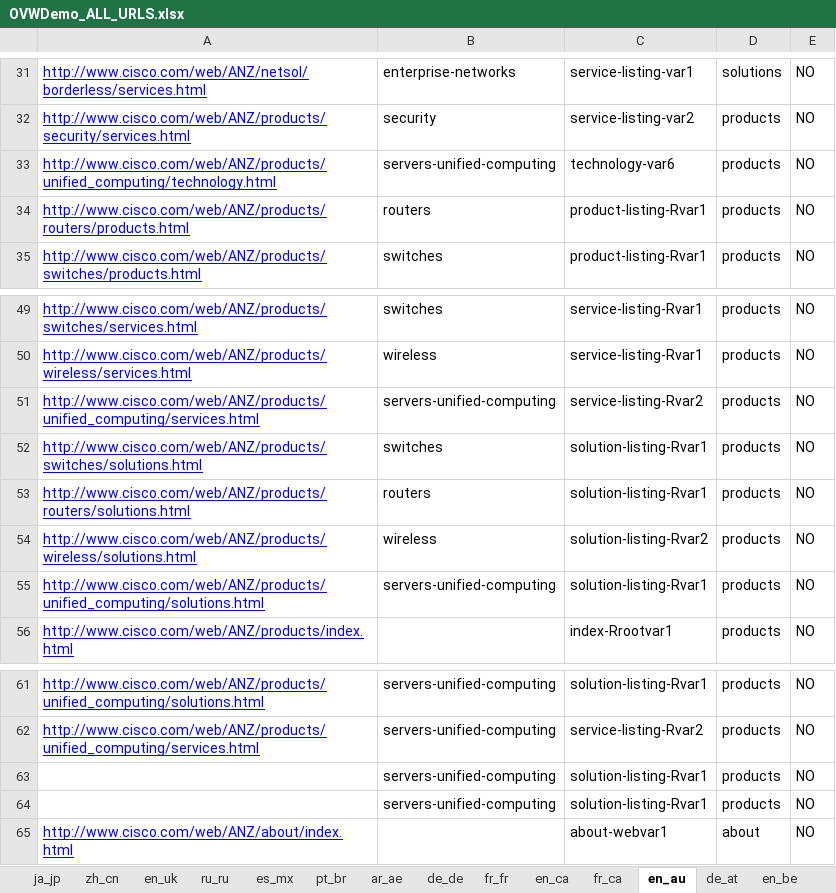
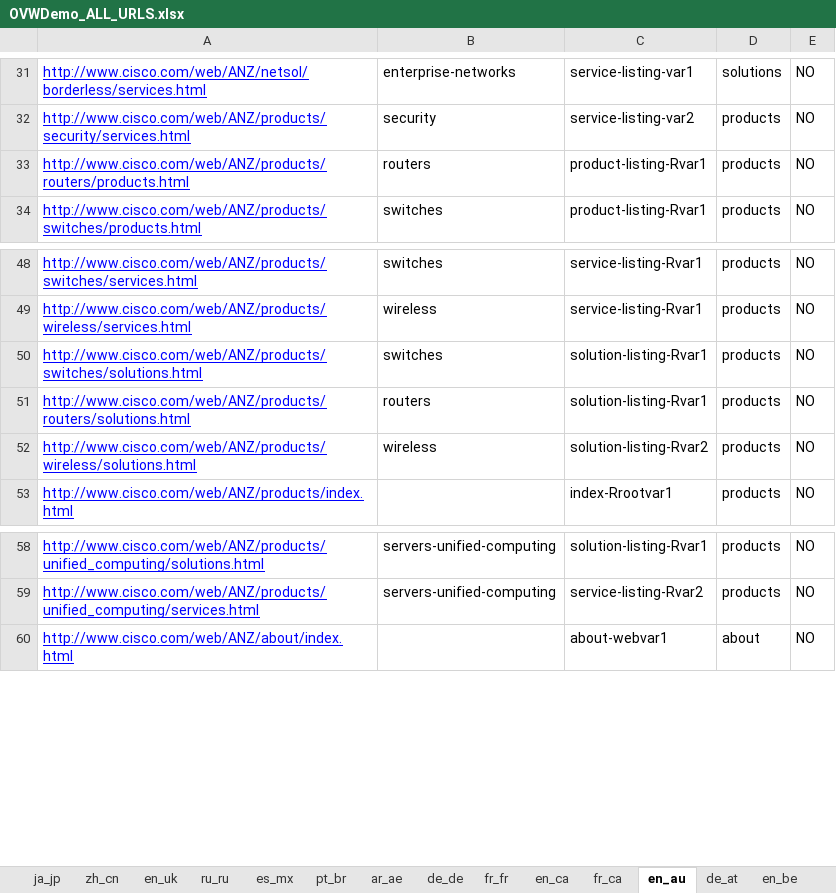
Before and after one commit to shreyabhatnagar/OVWMigration, an Excel workbook: docs/OVW Sheets/OVWDemo_ALL_URLS.xlsx, sheet en_au, drawn as a sheet; only a part is shown, gaps mark what is left out; values as stored, in another font and other column widths than the file's, no borders; the diff names each change by its address in the sheet, - before the commit and + after, or states it on an @@ line.

```diff
--- a/docs/OVW Sheets/OVWDemo_ALL_URLS.xlsx (sheet en_au)
+++ b/docs/OVW Sheets/OVWDemo_ALL_URLS.xlsx (sheet en_au)
-row 33: http://www.cisco.com/web/ANZ/products/unified_computing/technology.html | servers-unified-computing | technology-var6 | products | NO
-row 51: http://www.cisco.com/web/ANZ/products/unified_computing/services.html | servers-unified-computing | service-listing-Rvar2 | products | NO
-row 55: http://www.cisco.com/web/ANZ/products/unified_computing/solutions.html | servers-unified-computing | solution-listing-Rvar1 | products | NO
-row 63:  | servers-unified-computing | solution-listing-Rvar1 | products | NO
-row 64:  | servers-unified-computing | solution-listing-Rvar1 | products | NO
```
Also changed, not shown: sheet ru_ua, sheet fr_fr, sheet en_in, sheet en_ae, sheet ko_kr, sheet fr_dz, 36 more sheets.
